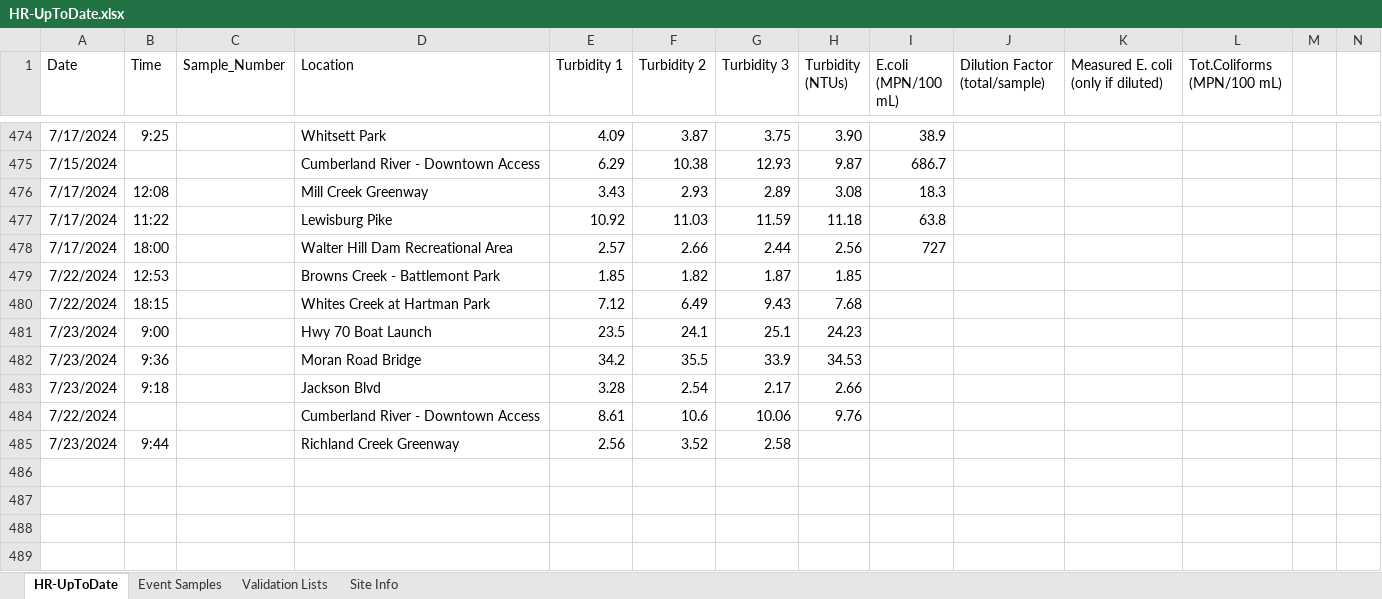
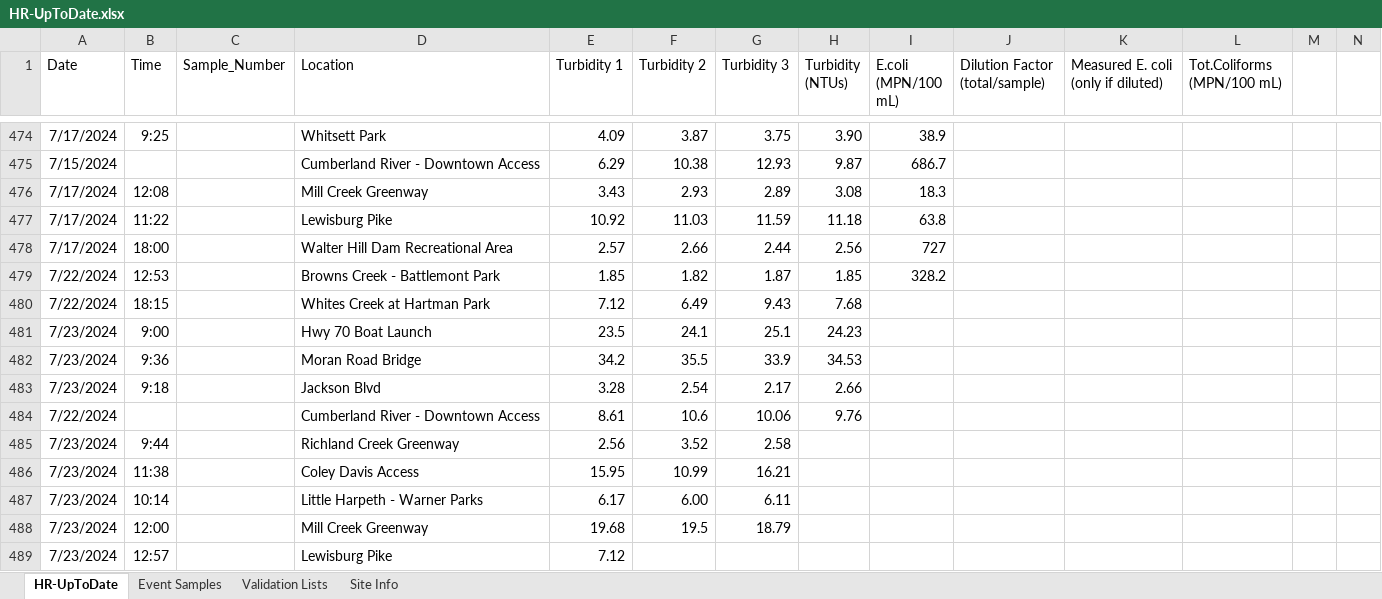
Before and after one commit to rjwood11/Water_Watch_Prototype, an Excel workbook: HR-UpToDate.xlsx, sheet HR-UpToDate, drawn as a sheet; only a part is shown, gaps mark what is left out; values as stored, in another font and other column widths than the file's, no borders; rows hold the shown columns only; the diff names each change by its address in the sheet, - before the commit and + after, or states it on an @@ line.

```diff
--- a/HR-UpToDate.xlsx (sheet HR-UpToDate)
+++ b/HR-UpToDate.xlsx (sheet HR-UpToDate)
-I479 (E.coli (MPN/100 mL)): (empty)
+I479 (E.coli (MPN/100 mL)): 328.2
+row 486: 7/23/2024 | 11:38 |  | Coley Davis Access | 15.95 | 10.99 | 16.21
+row 487: 7/23/2024 | 10:14 |  | Little Harpeth - Warner Parks | 6.17 | 6.00 | 6.11
+row 488: 7/23/2024 | 12:00 |  | Mill Creek Greenway | 19.68 | 19.5 | 18.79
+row 489: 7/23/2024 | 12:57 |  | Lewisburg Pike | 7.12
```
Also changed, not shown: 3 other files.
